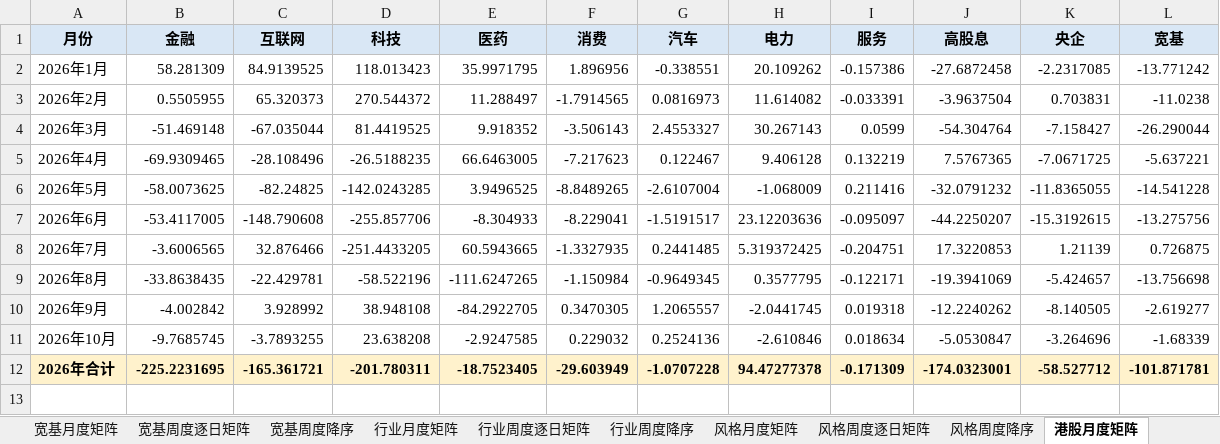
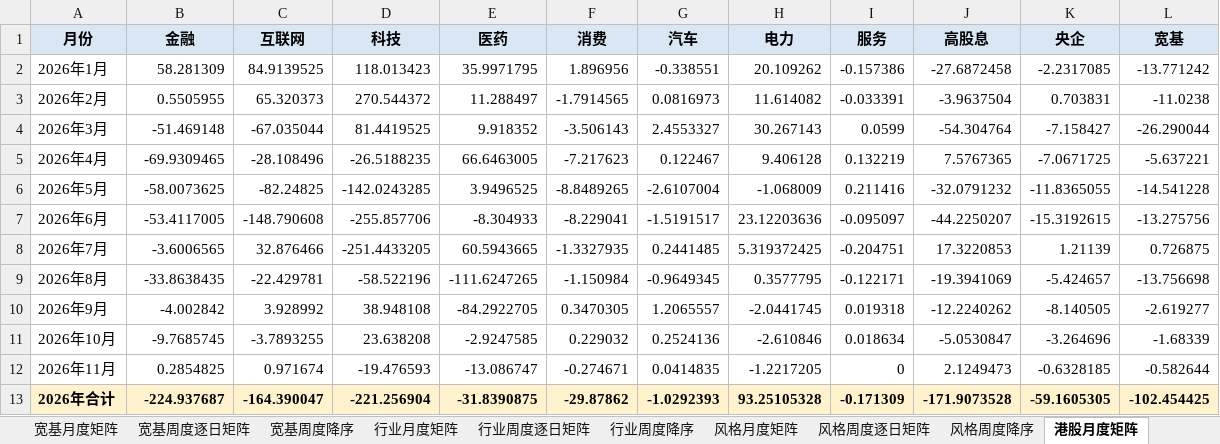
Before and after one commit to atlas-asia/etf-flow-dashboard, an Excel workbook: ETF净流动数据.xlsx, sheet 港股月度矩阵, drawn as a sheet; values as stored, in another font and other column widths than the file's, no borders; conditional formats not drawn; addresses are those after the commit; the diff names each change by its address in the sheet, - before the commit and + after, or states it on an @@ line.

```diff
--- a/ETF净流动数据.xlsx (sheet 港股月度矩阵)
+++ b/ETF净流动数据.xlsx (sheet 港股月度矩阵)
+row 12: 2026年11月 | 0.2854825 | 0.971674 | -19.476593 | -13.086747 | -0.274671 | 0.0414835 | -1.2217205 | 0 | 2.1249473 | -0.6328185 | -0.582644
-B13 (金融): -225.2231695
+B13 (金融): -224.937687
-C13 (互联网): -165.361721
+C13 (互联网): -164.390047
-D13 (科技): -201.780311
+D13 (科技): -221.256904
-E13 (医药): -18.7523405
+E13 (医药): -31.8390875
-F13 (消费): -29.603949
+F13 (消费): -29.87862
-G13 (汽车): -1.0707228
+G13 (汽车): -1.0292393
-H13 (电力): 94.47277378
+H13 (电力): 93.25105328
-J13 (高股息): -174.0323001
+J13 (高股息): -171.9073528
-K13 (央企): -58.527712
+K13 (央企): -59.1605305
-L13 (宽基): -101.871781
+L13 (宽基): -102.454425
```
Also changed, not shown: sheet ETF明细, sheet 行业周度逐日矩阵, sheet 月度长表, sheet 行业周度降序, sheet 港股周度逐日矩阵, sheet 周度长表, 8 more sheets, 1 other file.
